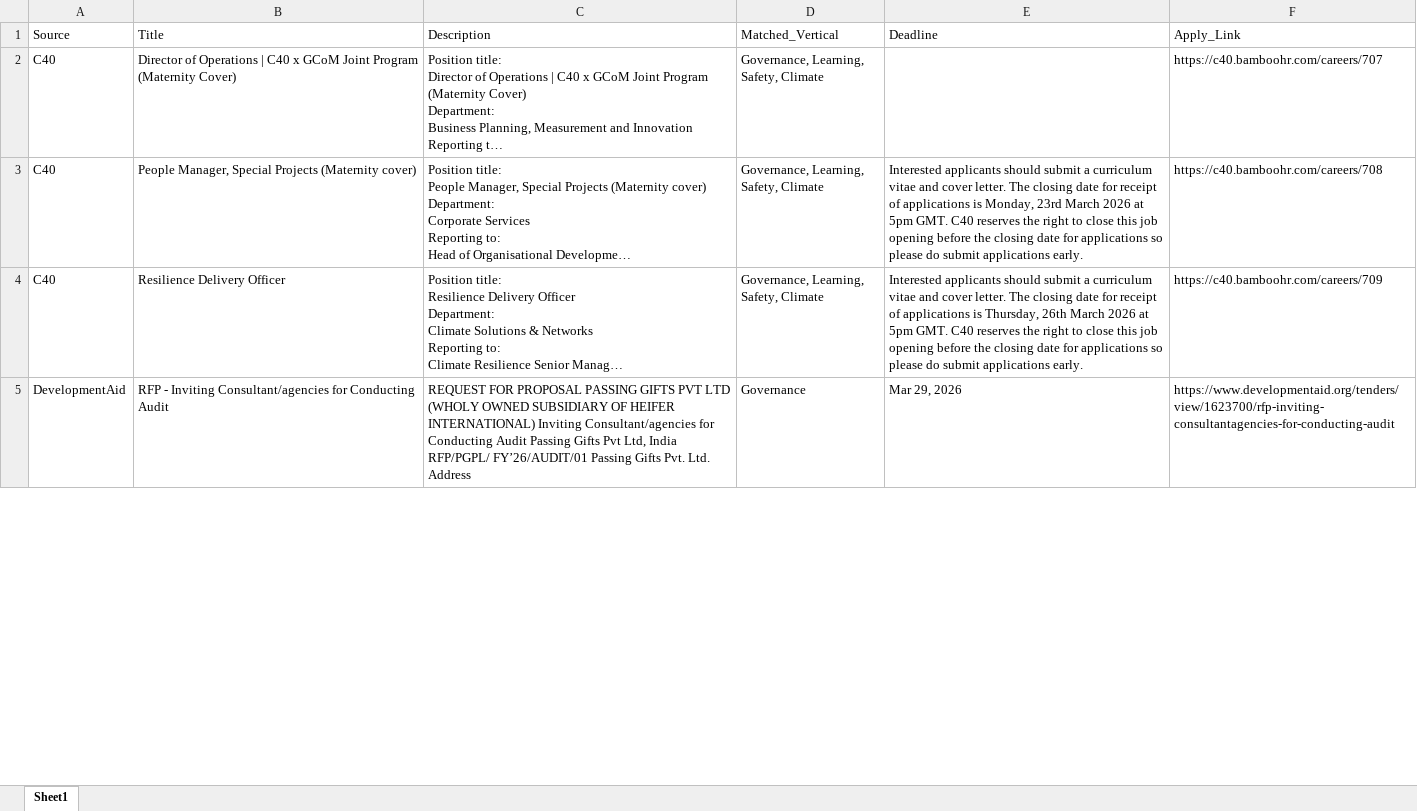
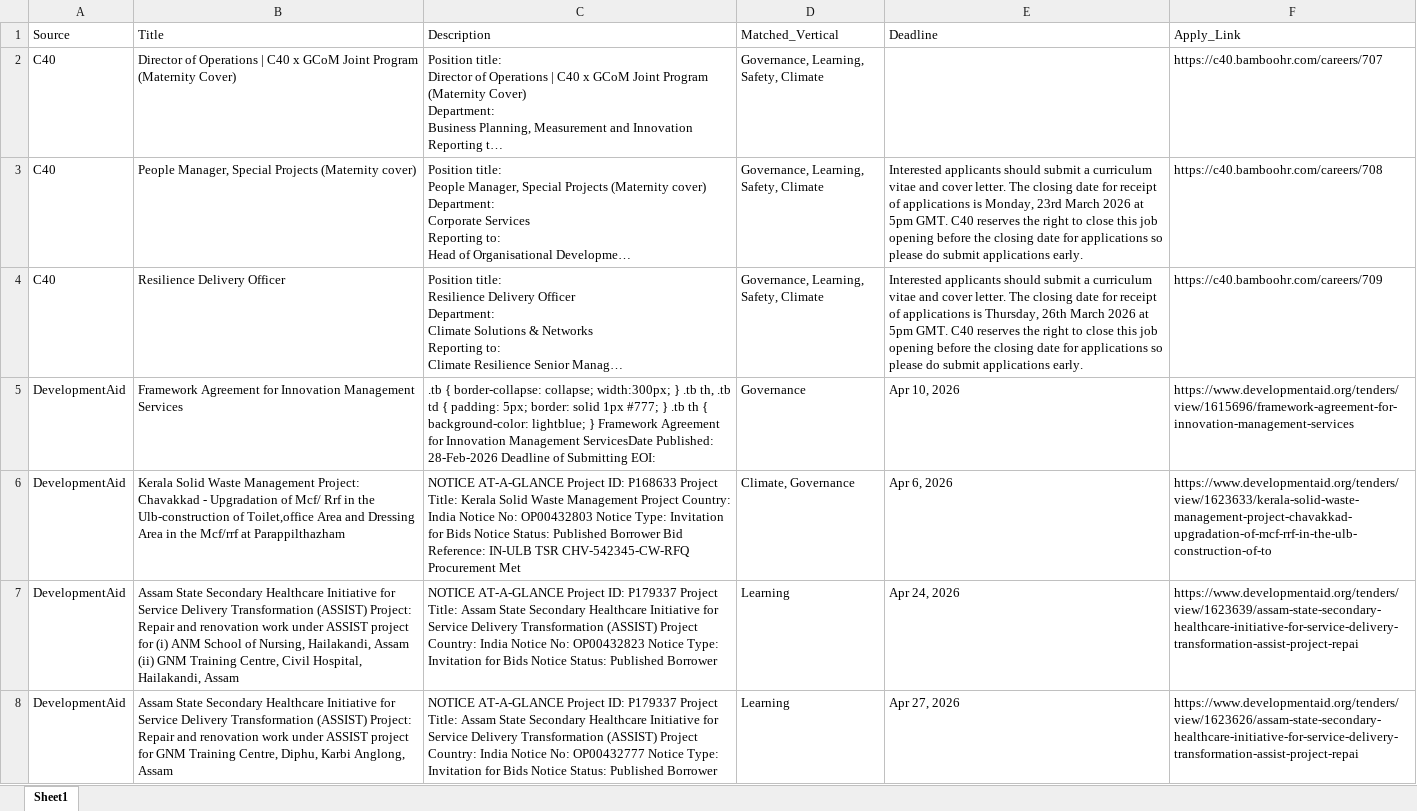
Before and after one commit to RajuSakshena/jobs-scraping-pipeline, an Excel workbook: output/Combined.xlsx, sheet Sheet1, drawn as a sheet; only a part is shown; the shorter side is filled out with more unchanged rows; long unchanged cells end in …; values as stored, in another font and other column widths than the file's, no borders; the diff covers the shown part only; the diff names each change by its address in the sheet, - before the commit and + after, or states it on an @@ line.

```diff
--- a/output/Combined.xlsx (sheet Sheet1)
+++ b/output/Combined.xlsx (sheet Sheet1)
+row 5: DevelopmentAid | Framework Agreement for Innovation Management Services | .tb { border-collapse: collapse; width:300px; } .tb th, .tb td { padding: 5px; border: solid 1px #777; } .tb th { background-color: lightblue; } Framework Agreement for Innovation Management ServicesDate Published: 28-Feb-2026 Deadline of Submitting EOI: | Governance | Apr 10, 2026 | https://www.developmentaid.org/tenders/view/1615696/framework-agreement-for-innovation-management-services
+row 6: DevelopmentAid | Kerala Solid Waste Management Project: Chavakkad - Upgradation of Mcf/ Rrf in the Ulb-construction of Toilet,office Area and Dressing Area in the Mcf/rrf at Parappilthazham | NOTICE AT-A-GLANCE Project ID: P168633 Project Title: Kerala Solid Waste Management Project Country: India Notice No: OP00432803 Notice Type: Invitation for Bids Notice Status: Published Borrower Bid Reference: IN-ULB TSR CHV-542345-CW-RFQ Procurement Met | Climate, Governance | Apr 6, 2026 | https://www.developmentaid.org/tenders/view/1623633/kerala-solid-waste-management-project-chavakkad-upgradation-of-mcf-rrf-in-the-ulb-construction-of-to
+row 7: DevelopmentAid | Assam State Secondary Healthcare Initiative for Service Delivery Transformation (ASSIST) Project: Repair and renovation work under ASSIST project for (i) ANM School of Nursing, Hailakandi, Assam (ii) GNM Training Centre, Civil Hospital, Hailakandi, Assam | NOTICE AT-A-GLANCE Project ID: P179337 Project Title: Assam State Secondary Healthcare Initiative for Service Delivery Transformation (ASSIST) Project Country: India Notice No: OP00432823 Notice Type: Invitation for Bids Notice Status: Published Borrower | Learning | Apr 24, 2026 | https://www.developmentaid.org/tenders/view/1623639/assam-state-secondary-healthcare-initiative-for-service-delivery-transformation-assist-project-repai
+row 8: DevelopmentAid | Assam State Secondary Healthcare Initiative for Service Delivery Transformation (ASSIST) Project: Repair and renovation work under ASSIST project for GNM Training Centre, Diphu, Karbi Anglong, Assam | NOTICE AT-A-GLANCE Project ID: P179337 Project Title: Assam State Secondary Healthcare Initiative for Service Delivery Transformation (ASSIST) Project Country: India Notice No: OP00432777 Notice Type: Invitation for Bids Notice Status: Published Borrower | Learning | Apr 27, 2026 | https://www.developmentaid.org/tenders/view/1623626/assam-state-secondary-healthcare-initiative-for-service-delivery-transformation-assist-project-repai
```
Also changed, not shown: 7 added rows, 14 removed rows and 1 moved row elsewhere in this sheet.
